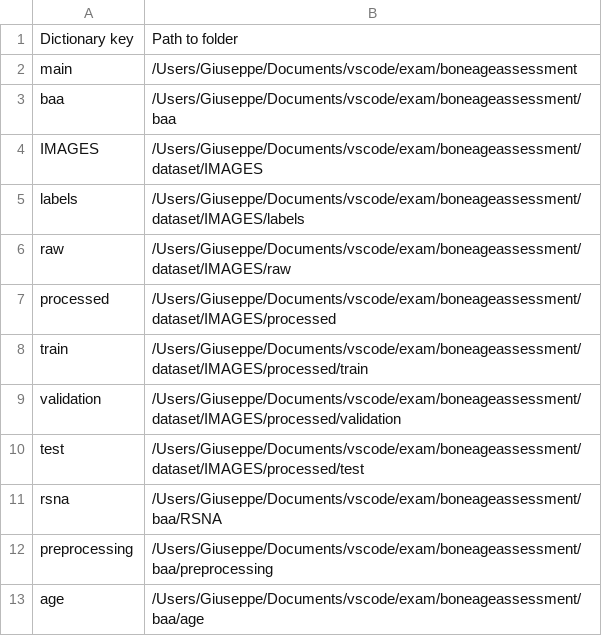
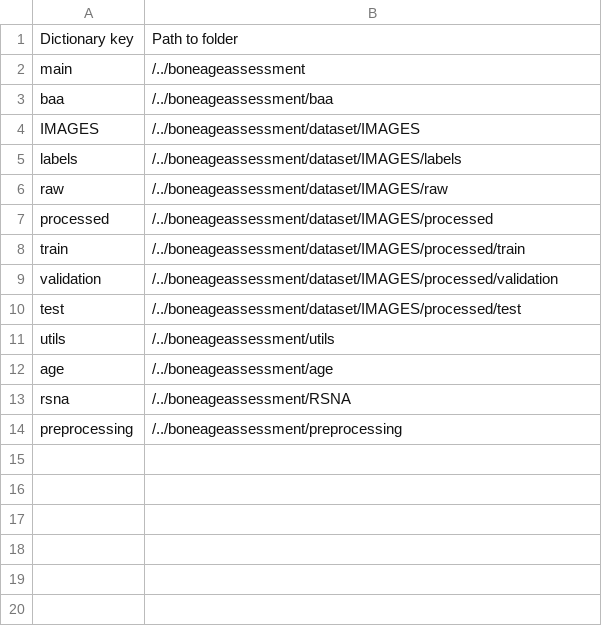
Before and after one commit to giuseppeantoniomotisi/boneageassessment, a CSV file: baa/info.csv, drawn as a sheet.

Commit message:
info updates

```diff
--- a/baa/info.csv
+++ b/baa/info.csv
@@ -1,13 +1,14 @@
 Dictionary key,Path to folder
-main,/Users/Giuseppe/Documents/vscode/exam/boneageassessment
-baa,/Users/Giuseppe/Documents/vscode/exam/boneageassessment/baa
-IMAGES,/Users/Giuseppe/Documents/vscode/exam/boneageassessment/dataset/IMAGES
-labels,/Users/Giuseppe/Documents/vscode/exam/boneageassessment/dataset/IMAGES/labels
-raw,/Users/Giuseppe/Documents/vscode/exam/boneageassessment/dataset/IMAGES/raw
-processed,/Users/Giuseppe/Documents/vscode/exam/boneageassessment/dataset/IMAGES/processed
-train,/Users/Giuseppe/Documents/vscode/exam/boneageassessment/dataset/IMAGES/processed/train
-validation,/Users/Giuseppe/Documents/vscode/exam/boneageassessment/dataset/IMAGES/processed/validation
-test,/Users/Giuseppe/Documents/vscode/exam/boneageassessment/dataset/IMAGES/processed/test
-rsna,/Users/Giuseppe/Documents/vscode/exam/boneageassessment/baa/RSNA
-preprocessing,/Users/Giuseppe/Documents/vscode/exam/boneageassessment/baa/preprocessing
-age,/Users/Giuseppe/Documents/vscode/exam/boneageassessment/baa/age
+main,/../boneageassessment
+baa,/../boneageassessment/baa
+IMAGES,/../boneageassessment/dataset/IMAGES
+labels,/../boneageassessment/dataset/IMAGES/labels
+raw,/../boneageassessment/dataset/IMAGES/raw
+processed,/../boneageassessment/dataset/IMAGES/processed
+train,/../boneageassessment/dataset/IMAGES/processed/train
+validation,/../boneageassessment/dataset/IMAGES/processed/validation
+test,/../boneageassessment/dataset/IMAGES/processed/test
+utils,/../boneageassessment/utils
+age,/../boneageassessment/age
+rsna,/../boneageassessment/RSNA
+preprocessing,/../boneageassessment/preprocessing
```
